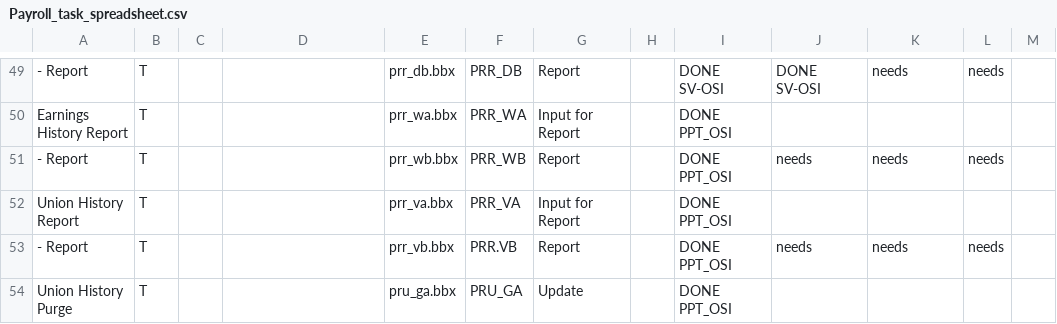
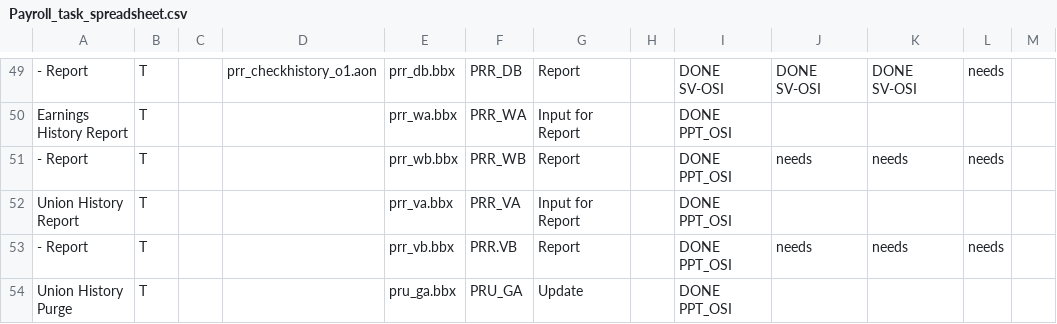
Before and after one commit to nmlynx/AddonSoftware, a CSV file: docs/Payroll_task_spreadsheet.csv, drawn as a sheet; only a part is shown, gaps mark what is left out; the diff covers the shown part only; the diff names each change by its address in the sheet, - before the commit and + after, or states it on an @@ line.

```diff
--- a/docs/Payroll_task_spreadsheet.csv
+++ b/docs/Payroll_task_spreadsheet.csv
-D49: (empty)
+D49: prr_checkhistory_o1.aon
-K49: needs
+K49: DONE SV-OSI
```
Also changed, not shown: 36 edited cells elsewhere in this file.
